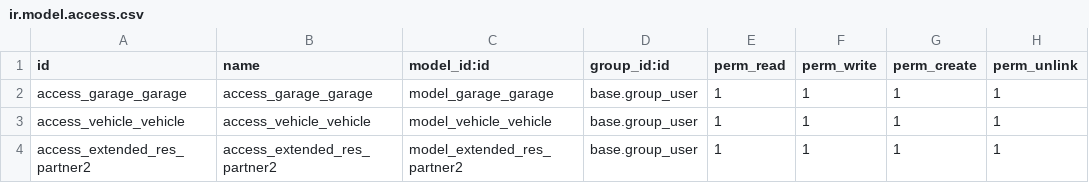
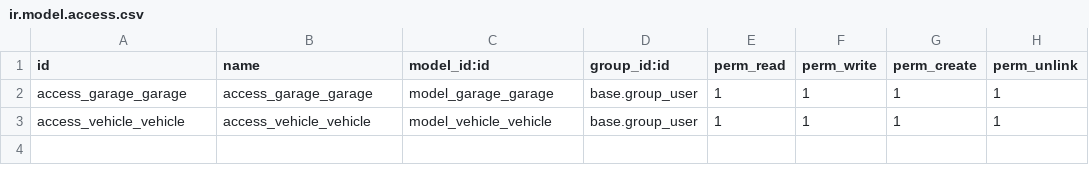
Before and after one commit to Duranio/rapsodoo_academy, a CSV file: odoo_simple_module/security/ir.model.access.csv, drawn as a sheet.

Commit message:
fixed bug in class Vehicle 'write' function

```diff
--- a/odoo_simple_module/security/ir.model.access.csv
+++ b/odoo_simple_module/security/ir.model.access.csv
@@ -3,2 +3 @@ access_garage_garage,access_garage_garage,model_garage_garage,base.group_user,1,
 access_vehicle_vehicle,access_vehicle_vehicle,model_vehicle_vehicle,base.group_user,1,1,1,1
-access_extended_res_partner2,access_extended_res_partner2,model_extended_res_partner2,base.group_user,1,1,1,1
```
Also changed, not shown: 1 other file.
